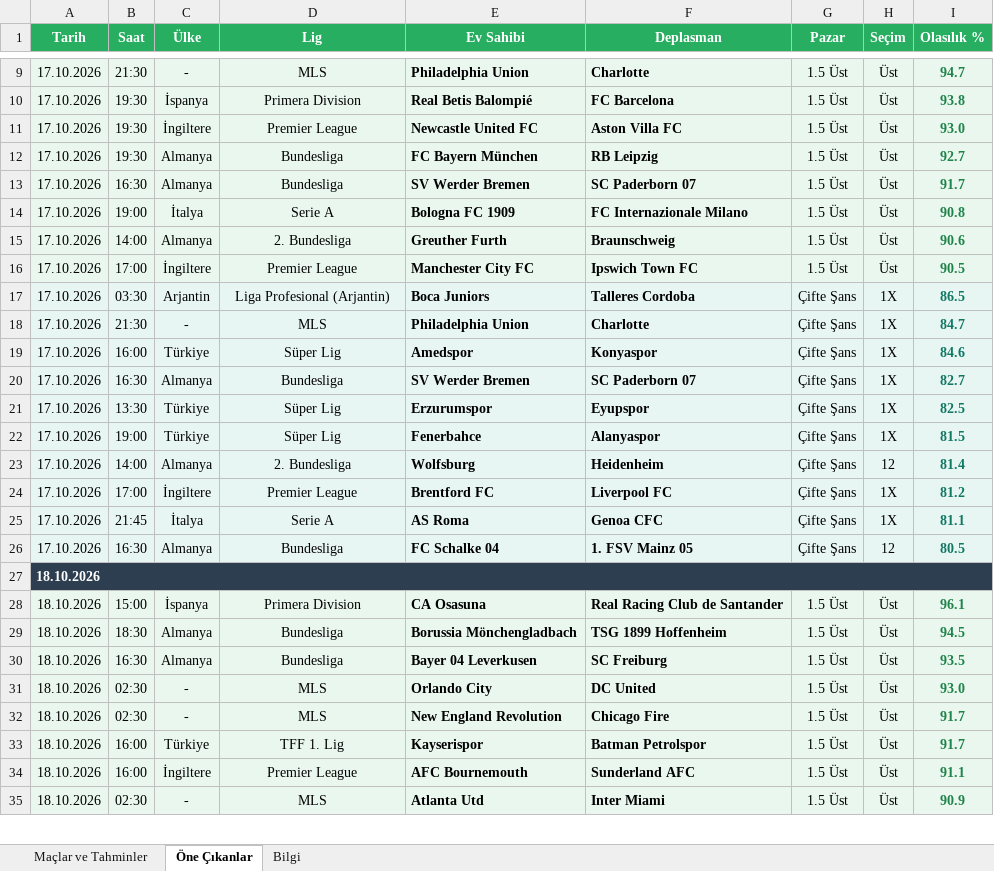
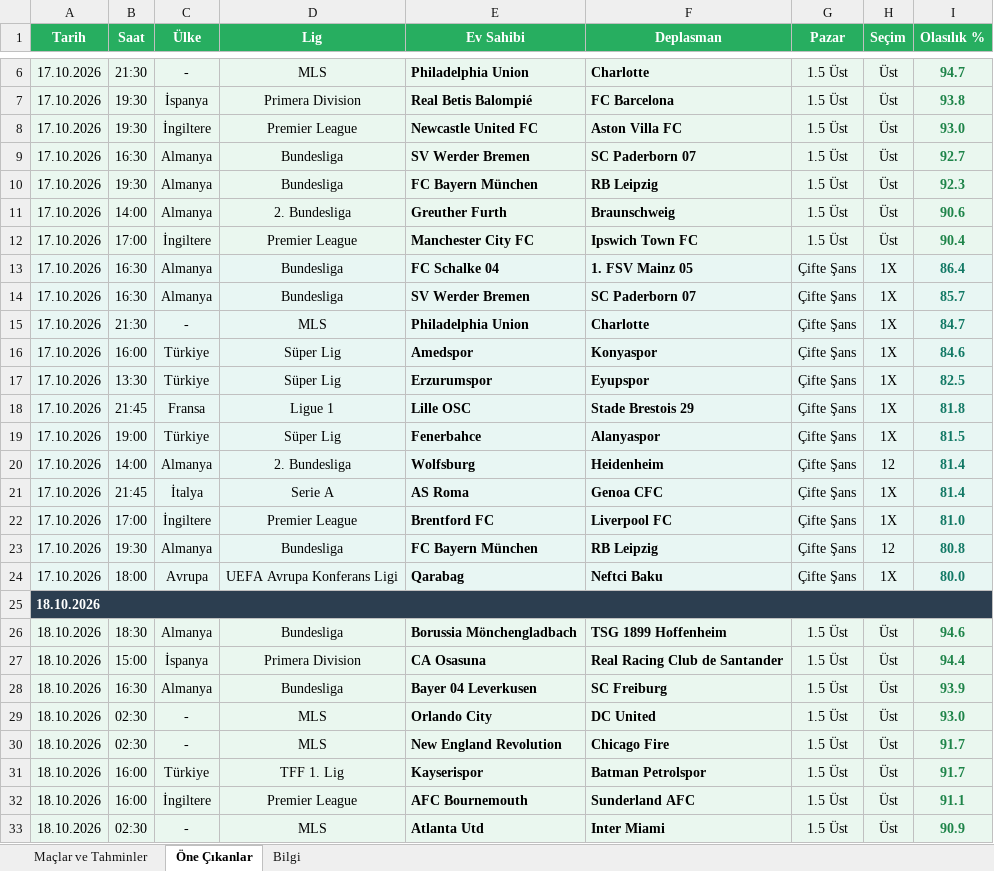
Before and after one commit to degerserranur-ops/futbol-tahmin, an Excel workbook: maclar_ve_tahminler.xlsx, sheet Öne Çıkanlar, drawn as a sheet; only a part is shown, gaps mark what is left out; values as stored, in another font and other column widths than the file's, no borders; removed rows and columns are numbered as before the commit, all else as after; the diff covers the shown part only; the diff names each change by its address in the sheet, - before the commit and + after, or states it on an @@ line.

```diff
--- a/maclar_ve_tahminler.xlsx (sheet Öne Çıkanlar)
+++ b/maclar_ve_tahminler.xlsx (sheet Öne Çıkanlar)
-B9 (Saat): 19:30
+B9 (Saat): 16:30
-E9 (Ev Sahibi): FC Bayern München
+E9 (Ev Sahibi): SV Werder Bremen
-F9 (Deplasman): RB Leipzig
+F9 (Deplasman): SC Paderborn 07
-B10 (Saat): 16:30
+B10 (Saat): 19:30
-E10 (Ev Sahibi): SV Werder Bremen
+E10 (Ev Sahibi): FC Bayern München
-F10 (Deplasman): SC Paderborn 07
+F10 (Deplasman): RB Leipzig
-I10 (Olasılık %): 91.7
+I10 (Olasılık %): 92.3
-row 14: 17.10.2026 | 19:00 | İtalya | Serie A | Bologna FC 1909 | FC Internazionale Milano | 1.5 Üst | Üst | 90.8
-I12 (Olasılık %): 90.5
+I12 (Olasılık %): 90.4
+row 13: 17.10.2026 | 16:30 | Almanya | Bundesliga | FC Schalke 04 | 1. FSV Mainz 05 | Çifte Şans | 1X | 86.4
-B14 (Saat): 03:30
+B14 (Saat): 16:30
-C14 (Ülke): Arjantin
+C14 (Ülke): Almanya
-D14 (Lig): Liga Profesional (Arjantin)
+D14 (Lig): Bundesliga
-E14 (Ev Sahibi): Boca Juniors
+E14 (Ev Sahibi): SV Werder Bremen
-F14 (Deplasman): Talleres Cordoba
+F14 (Deplasman): SC Paderborn 07
-I14 (Olasılık %): 86.5
+I14 (Olasılık %): 85.7
-row 20: 17.10.2026 | 16:30 | Almanya | Bundesliga | SV Werder Bremen | SC Paderborn 07 | Çifte Şans | 1X | 82.7
+row 18: 17.10.2026 | 21:45 | Fransa | Ligue 1 | Lille OSC | Stade Brestois 29 | Çifte Şans | 1X | 81.8
-row 24: 17.10.2026 | 17:00 | İngiltere | Premier League | Brentford FC | Liverpool FC | Çifte Şans | 1X | 81.2
-I21 (Olasılık %): 81.1
+I21 (Olasılık %): 81.4
+row 22: 17.10.2026 | 17:00 | İngiltere | Premier League | Brentford FC | Liverpool FC | Çifte Şans | 1X | 81.0
-B23 (Saat): 16:30
+B23 (Saat): 19:30
-E23 (Ev Sahibi): FC Schalke 04
+E23 (Ev Sahibi): FC Bayern München
-F23 (Deplasman): 1. FSV Mainz 05
+F23 (Deplasman): RB Leipzig
-I23 (Olasılık %): 80.5
+I23 (Olasılık %): 80.8
+row 24: 17.10.2026 | 18:00 | Avrupa | UEFA Avrupa Konferans Ligi | Qarabag | Neftci Baku | Çifte Şans | 1X | 80.0
-row 28: 18.10.2026 | 15:00 | İspanya | Primera Division | CA Osasuna | Real Racing Club de Santander | 1.5 Üst | Üst | 96.1
-I26 (Olasılık %): 94.5
+I26 (Olasılık %): 94.6
+row 27: 18.10.2026 | 15:00 | İspanya | Primera Division | CA Osasuna | Real Racing Club de Santander | 1.5 Üst | Üst | 94.4
-I28 (Olasılık %): 93.5
+I28 (Olasılık %): 93.9
```
Also changed, not shown: 7 added rows, 4 removed rows and 13 edited cells elsewhere in this sheet, sheet Maçlar ve Tahminler, sheet Bilgi, 2 other files.
